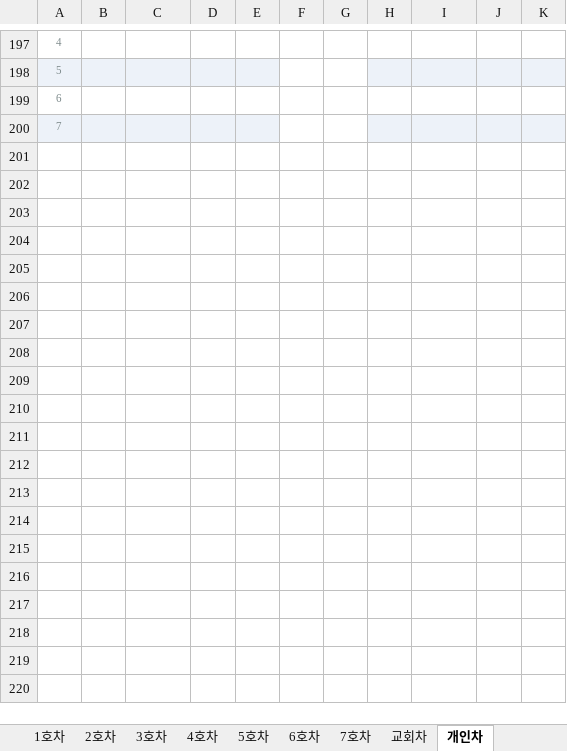
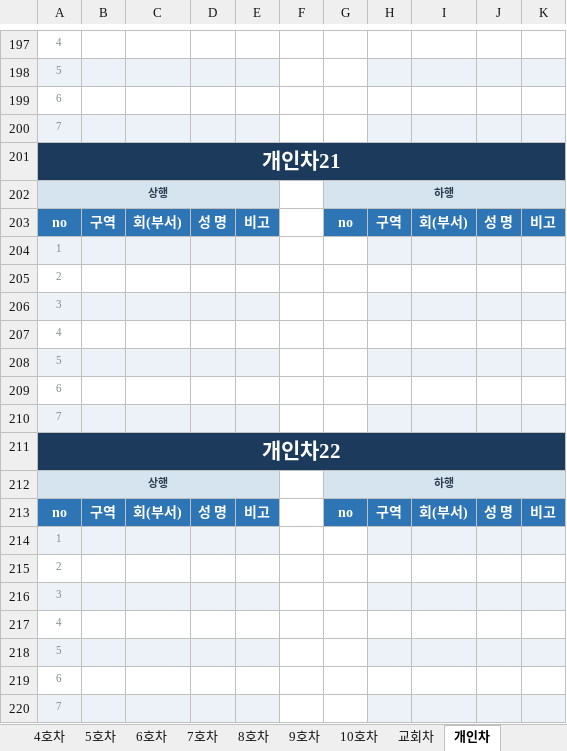
Before and after one commit to apilgrimz/retreat-app, an Excel workbook: template.xlsx, sheet 개인차, drawn as a sheet; only a part is shown, gaps mark what is left out; values as stored, in another font and other column widths than the file's, no borders; the diff covers the shown part only; the diff names each change by its address in the sheet, - before the commit and + after, or states it on an @@ line.

```diff
--- a/template.xlsx (sheet 개인차)
+++ b/template.xlsx (sheet 개인차)
+sheet tab: 8호차
+sheet tab: 9호차
+sheet tab: 10호차
+row 201: 개인차21
+row 202: 상행 |  |  |  |  |  | 하행
+row 203: no | 구역 | 회(부서) | 성 명 | 비고 |  | no | 구역 | 회(부서) | 성 명 | 비고
+row 204: 1
+row 205: 2
+row 206: 3
+row 207: 4
+row 208: 5
+row 209: 6
+row 210: 7
+row 211: 개인차22
+row 212: 상행 |  |  |  |  |  | 하행
+row 213: no | 구역 | 회(부서) | 성 명 | 비고 |  | no | 구역 | 회(부서) | 성 명 | 비고
+row 214: 1
+row 215: 2
+row 216: 3
+row 217: 4
+row 218: 5
+row 219: 6
+row 220: 7
```
Also changed, not shown: 80 added rows elsewhere in this sheet, sheet 전도현황, sheet 통계, sheet 교회차, sheet 회비지원, sheet 구역2, sheet 구역3, 17 more sheets, other sheet tabs, formulas that keep their value, 수양회_서식_template.xlsx, 2 other files.
